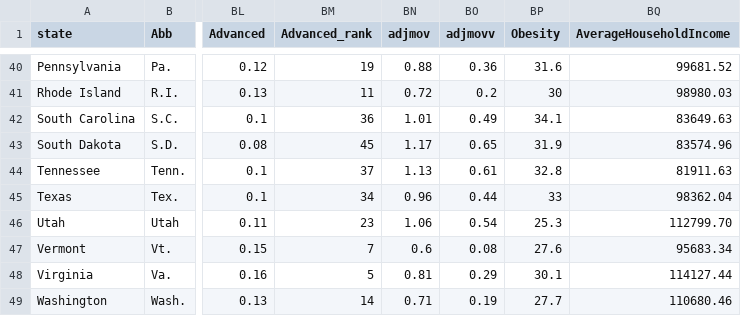
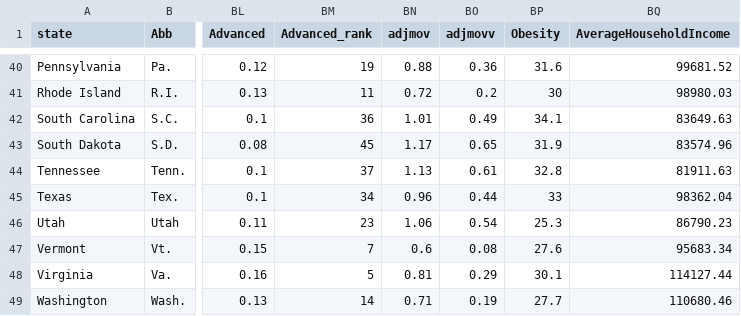
Before and after one commit to mubink51/FIT3179Assignment, a CSV file: final.csv, drawn as a sheet; only a part is shown, gaps mark what is left out; the diff names each change by its address in the sheet, - before the commit and + after, or states it on an @@ line.

Commit message:
Add files via upload

```diff
--- a/final.csv
+++ b/final.csv
-BQ46 (AverageHouseholdIncome): 112799.70
+BQ46 (AverageHouseholdIncome): 86790.23
```
